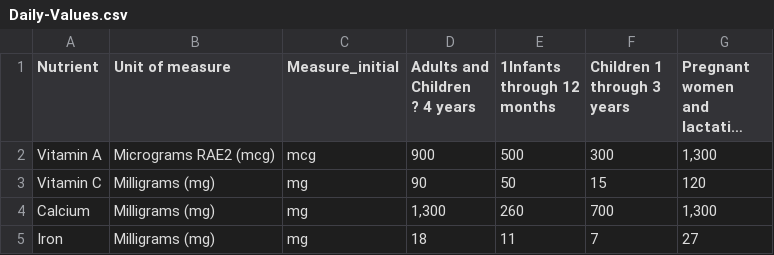
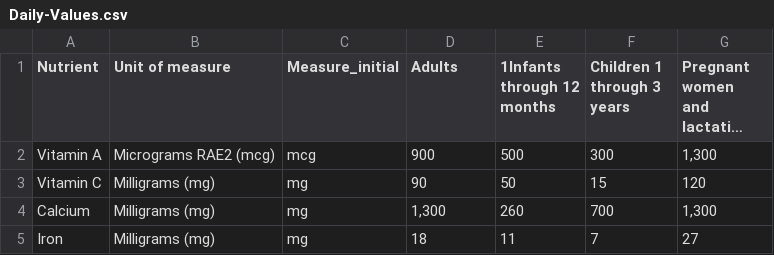
Before and after one commit to thundrakkon/Machine-Learning-Image-Classification-Nutrition, a CSV file: Daily-Values.csv, drawn as a sheet; only a part is shown; long unchanged cells end in …; ↵ is a line break in a cell; the diff names each change by its address in the sheet, - before the commit and + after, or states it on an @@ line.

```diff
--- a/Daily-Values.csv
+++ b/Daily-Values.csv
-D1: Adults and Children ↵ ? 4 years
+D1: Adults
```
Also changed, not shown: 9 other files.
